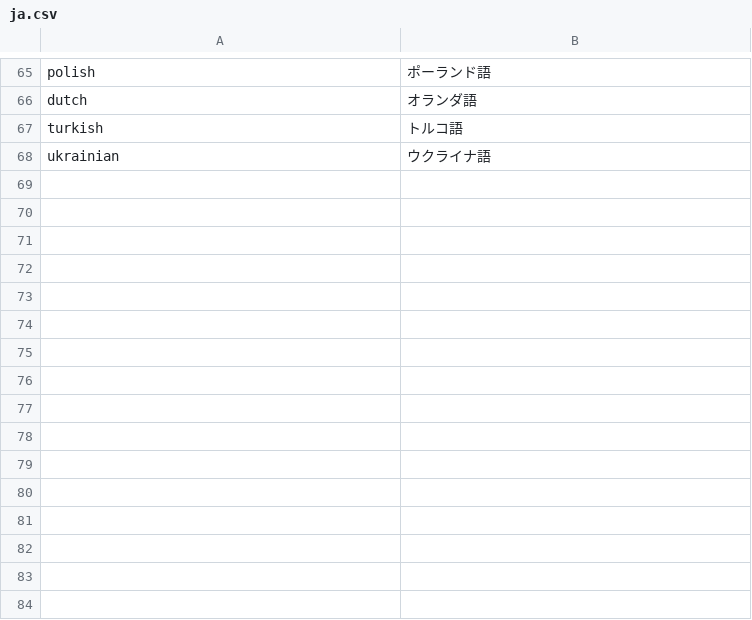
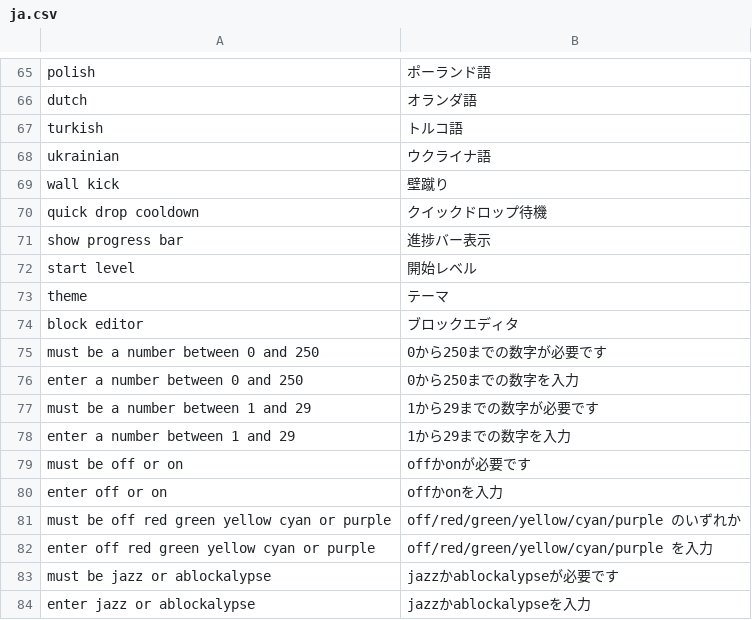
Before and after one commit to electrosy/sdl2-blocks, a CSV file: assets/lang/ja.csv, drawn as a sheet; only a part is shown, gaps mark what is left out.

```diff
--- a/assets/lang/ja.csv
+++ b/assets/lang/ja.csv
@@ -68 +68,17 @@ turkish,トルコ語
 ukrainian,ウクライナ語
+wall kick,壁蹴り
+quick drop cooldown,クイックドロップ待機
+show progress bar,進捗バー表示
+start level,開始レベル
+theme,テーマ
+block editor,ブロックエディタ
+must be a number between 0 and 250,0から250までの数字が必要です
+enter a number between 0 and 250,0から250までの数字を入力
+must be a number between 1 and 29,1から29までの数字が必要です
+enter a number between 1 and 29,1から29までの数字を入力
+must be off or on,offかonが必要です
+enter off or on,offかonを入力
+must be off red green yellow cyan or purple,off/red/green/yellow/cyan/purple のいずれか
+enter off red green yellow cyan or purple,off/red/green/yellow/cyan/purple を入力
+must be jazz or ablockalypse,jazzかablockalypseが必要です
+enter jazz or ablockalypse,jazzかablockalypseを入力
```
Also changed, not shown: assets/lang/de.csv, assets/lang/ko.csv, 19 other files.
